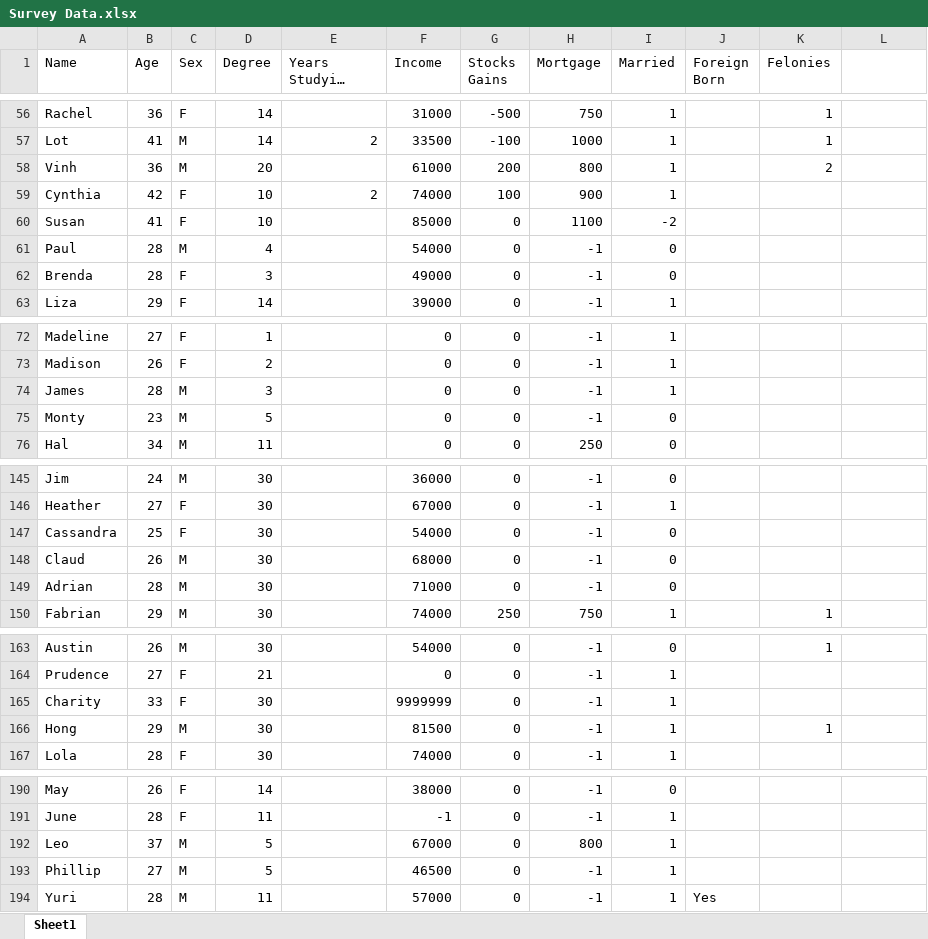
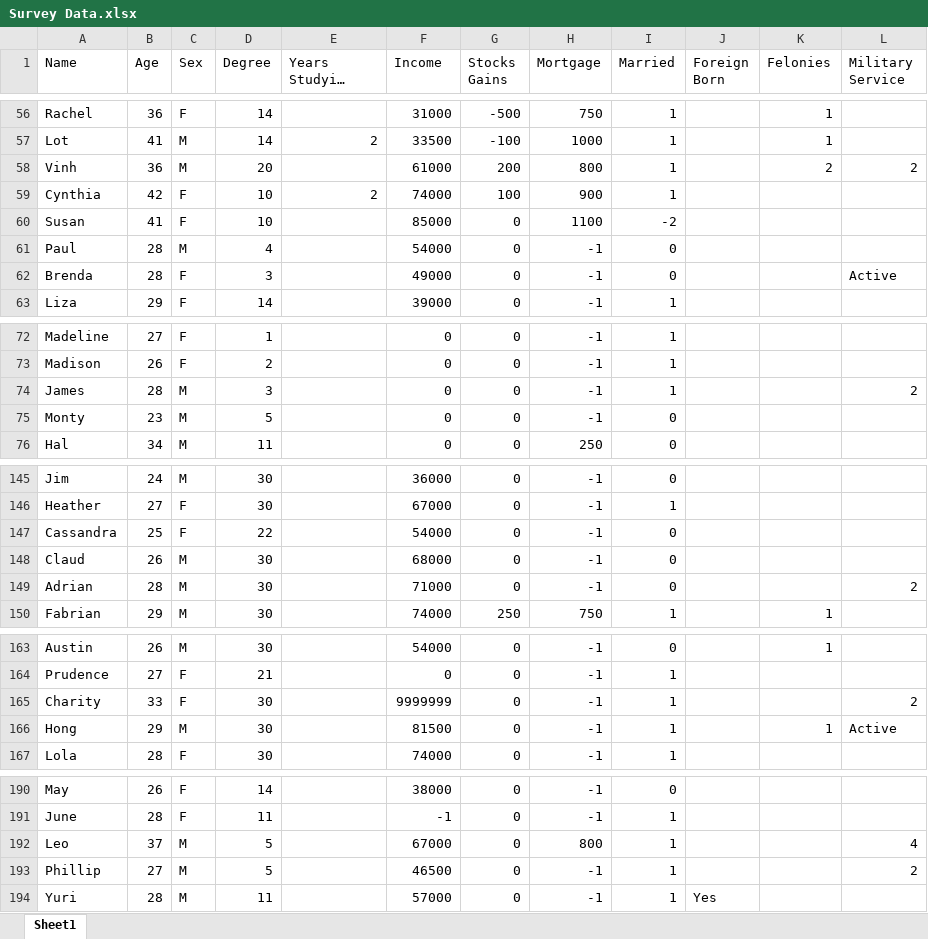
Before and after one commit to vvzepeda/example-project, an Excel workbook: data/Survey Data.xlsx, sheet Sheet1, drawn as a sheet; only a part is shown, gaps mark what is left out; long unchanged cells end in …; values as stored, in another font and other column widths than the file's, no borders; the diff covers the shown part only; the diff names each change by its address in the sheet, - before the commit and + after, or states it on an @@ line.

```diff
--- a/data/Survey Data.xlsx (sheet Sheet1)
+++ b/data/Survey Data.xlsx (sheet Sheet1)
-L1: (empty)
+L1: Military Service
-L58 (Military Service): (empty)
+L58 (Military Service): 2
-L62 (Military Service): (empty)
+L62 (Military Service): Active
-L74 (Military Service): (empty)
+L74 (Military Service): 2
-D147 (Degree): 30
+D147 (Degree): 22
-L149 (Military Service): (empty)
+L149 (Military Service): 2
-L165 (Military Service): (empty)
+L165 (Military Service): 2
-L166 (Military Service): (empty)
+L166 (Military Service): Active
-L192 (Military Service): (empty)
+L192 (Military Service): 4
-L193 (Military Service): (empty)
+L193 (Military Service): 2
```
Also changed, not shown: 33 added rows and 19 edited cells elsewhere in this sheet, 2 other files.
